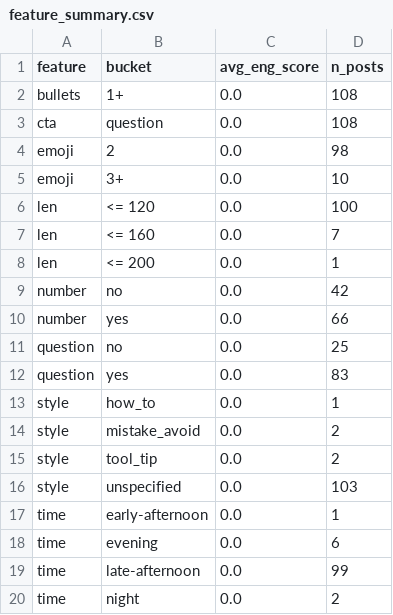
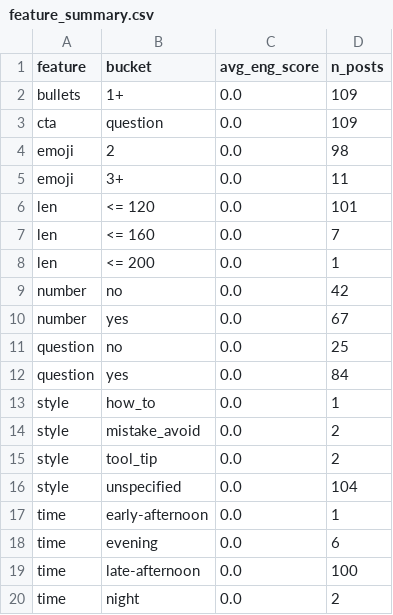
Before and after one commit to nikopastore/scalepilot-autopost, a CSV file: analytics/feature_summary.csv, drawn as a sheet.

```diff
--- a/analytics/feature_summary.csv
+++ b/analytics/feature_summary.csv
@@ -1,7 +1,7 @@
 feature,bucket,avg_eng_score,n_posts
-bullets,1+,0.0,108
-cta,question,0.0,108
+bullets,1+,0.0,109
+cta,question,0.0,109
 emoji,2,0.0,98
-emoji,3+,0.0,10
-len,<= 120,0.0,100
+emoji,3+,0.0,11
+len,<= 120,0.0,101
 len,<= 160,0.0,7
@@ -9,5 +9,5 @@ len,<= 200,0.0,1
 number,no,0.0,42
-number,yes,0.0,66
+number,yes,0.0,67
 question,no,0.0,25
-question,yes,0.0,83
+question,yes,0.0,84
 style,how_to,0.0,1
@@ -15,6 +15,6 @@ style,mistake_avoid,0.0,2
 style,tool_tip,0.0,2
-style,unspecified,0.0,103
+style,unspecified,0.0,104
 time,early-afternoon,0.0,1
 time,evening,0.0,6
-time,late-afternoon,0.0,99
+time,late-afternoon,0.0,100
 time,night,0.0,2
```
Also changed, not shown: analytics/posts_features.csv, 2 other files.
